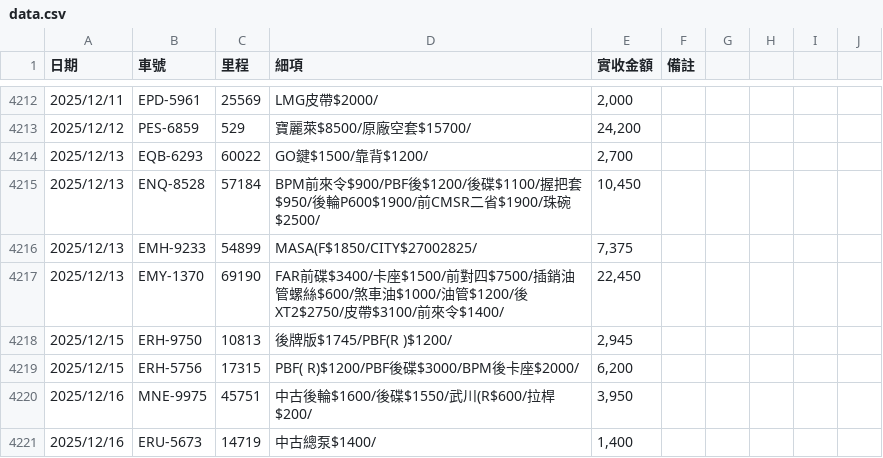
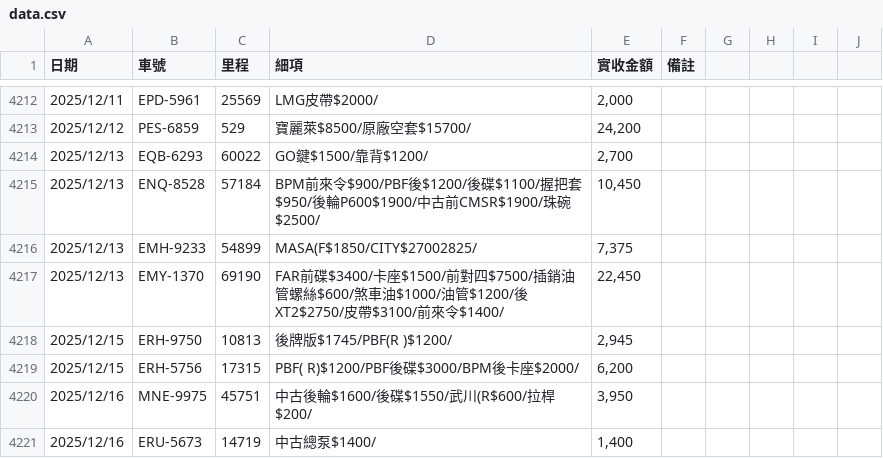
Before and after one commit to HermanL1106/plate-repair-search, a CSV file: data.csv, drawn as a sheet; only a part is shown, gaps mark what is left out.

```diff
--- a/data.csv
+++ b/data.csv
@@ -4218,3 +4218,3 @@
 "2025/12/13","EQB-6293","60022","GO鍵$1500/靠背$1200/","2,700","","","","","","","","","","","","","","","","","","","","",""
-"2025/12/13","ENQ-8528","57184","BPM前來令$900/PBF後$1200/後碟$1100/握把套$950/後輪P600$1900/前CMSR二省$1900/珠碗$2500/","10,450","","","","","","","","","","","","","","","","","","","","",""
+"2025/12/13","ENQ-8528","57184","BPM前來令$900/PBF後$1200/後碟$1100/握把套$950/後輪P600$1900/中古前CMSR$1900/珠碗$2500/","10,450","","","","","","","","","","","","","","","","","","","","",""
 "2025/12/13","EMH-9233","54899","MASA(F$1850/CITY$27002825/","7,375","","","","","","","","","","","","","","","","","","","","",""
```
Also changed, not shown: 3 other files.
